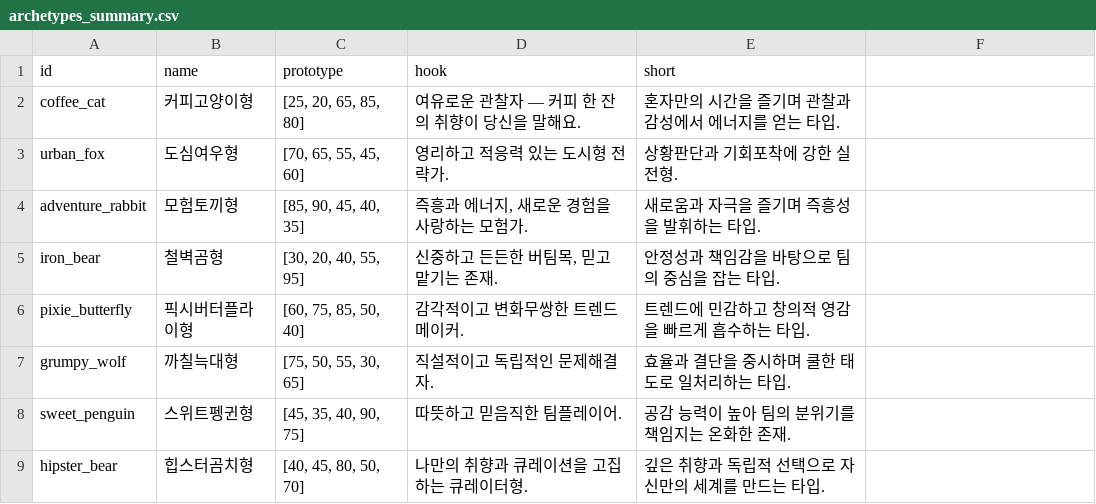
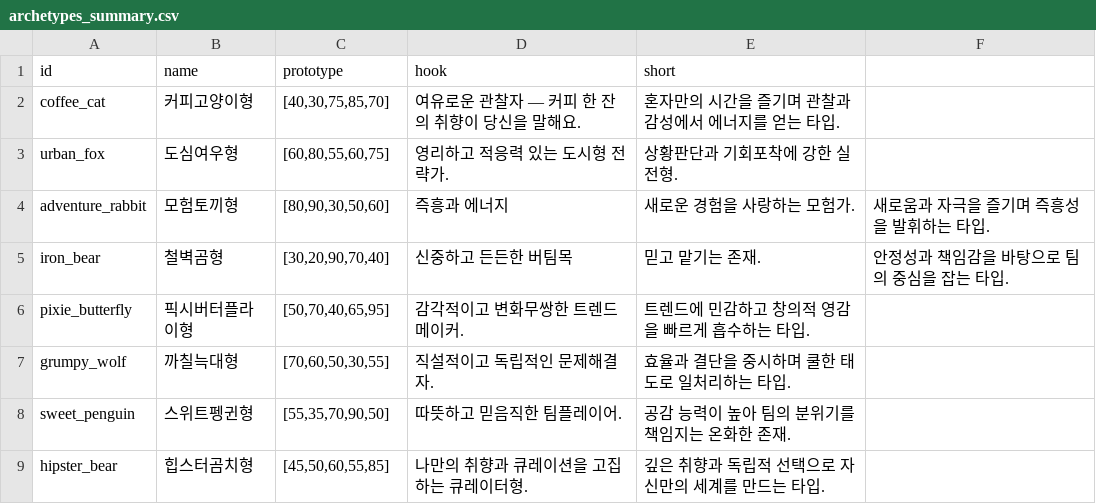
Before and after one commit to Imvely/personality_test, a CSV file: public/text/archetypes_summary.csv, drawn as a sheet.

```diff
--- a/public/text/archetypes_summary.csv
+++ b/public/text/archetypes_summary.csv
@@ -1,9 +1,9 @@
 id,name,prototype,hook,short
-coffee_cat,커피고양이형,"[25, 20, 65, 85, 80]",여유로운 관찰자 — 커피 한 잔의 취향이 당신을 말해요.,혼자만의 시간을 즐기며 관찰과 감성에서 에너지를 얻는 타입.
-urban_fox,도심여우형,"[70, 65, 55, 45, 60]",영리하고 적응력 있는 도시형 전략가.,상황판단과 기회포착에 강한 실전형.
-adventure_rabbit,모험토끼형,"[85, 90, 45, 40, 35]","즉흥과 에너지, 새로운 경험을 사랑하는 모험가.",새로움과 자극을 즐기며 즉흥성을 발휘하는 타입.
-iron_bear,철벽곰형,"[30, 20, 40, 55, 95]","신중하고 든든한 버팀목, 믿고 맡기는 존재.",안정성과 책임감을 바탕으로 팀의 중심을 잡는 타입.
-pixie_butterfly,픽시버터플라이형,"[60, 75, 85, 50, 40]",감각적이고 변화무쌍한 트렌드 메이커.,트렌드에 민감하고 창의적 영감을 빠르게 흡수하는 타입.
-grumpy_wolf,까칠늑대형,"[75, 50, 55, 30, 65]",직설적이고 독립적인 문제해결자.,효율과 결단을 중시하며 쿨한 태도로 일처리하는 타입.
-sweet_penguin,스위트펭귄형,"[45, 35, 40, 90, 75]",따뜻하고 믿음직한 팀플레이어.,공감 능력이 높아 팀의 분위기를 책임지는 온화한 존재.
-hipster_bear,힙스터곰치형,"[40, 45, 80, 50, 70]",나만의 취향과 큐레이션을 고집하는 큐레이터형.,깊은 취향과 독립적 선택으로 자신만의 세계를 만드는 타입.
+coffee_cat,커피고양이형,"[40,30,75,85,70]",여유로운 관찰자 — 커피 한 잔의 취향이 당신을 말해요.,혼자만의 시간을 즐기며 관찰과 감성에서 에너지를 얻는 타입.
+urban_fox,도심여우형,"[60,80,55,60,75]",영리하고 적응력 있는 도시형 전략가.,상황판단과 기회포착에 강한 실전형.
+adventure_rabbit,모험토끼형,"[80,90,30,50,60]",즉흥과 에너지, 새로운 경험을 사랑하는 모험가.,새로움과 자극을 즐기며 즉흥성을 발휘하는 타입.
+iron_bear,철벽곰형,"[30,20,90,70,40]",신중하고 든든한 버팀목, 믿고 맡기는 존재.,안정성과 책임감을 바탕으로 팀의 중심을 잡는 타입.
+pixie_butterfly,픽시버터플라이형,"[50,70,40,65,95]",감각적이고 변화무쌍한 트렌드 메이커.,트렌드에 민감하고 창의적 영감을 빠르게 흡수하는 타입.
+grumpy_wolf,까칠늑대형,"[70,60,50,30,55]",직설적이고 독립적인 문제해결자.,효율과 결단을 중시하며 쿨한 태도로 일처리하는 타입.
+sweet_penguin,스위트펭귄형,"[55,35,70,90,50]",따뜻하고 믿음직한 팀플레이어.,공감 능력이 높아 팀의 분위기를 책임지는 온화한 존재.
+hipster_bear,힙스터곰치형,"[45,50,60,55,85]",나만의 취향과 큐레이션을 고집하는 큐레이터형.,깊은 취향과 독립적 선택으로 자신만의 세계를 만드는 타입.
```
Also changed, not shown: public/text/questions_mapping.csv, 4 other files.
